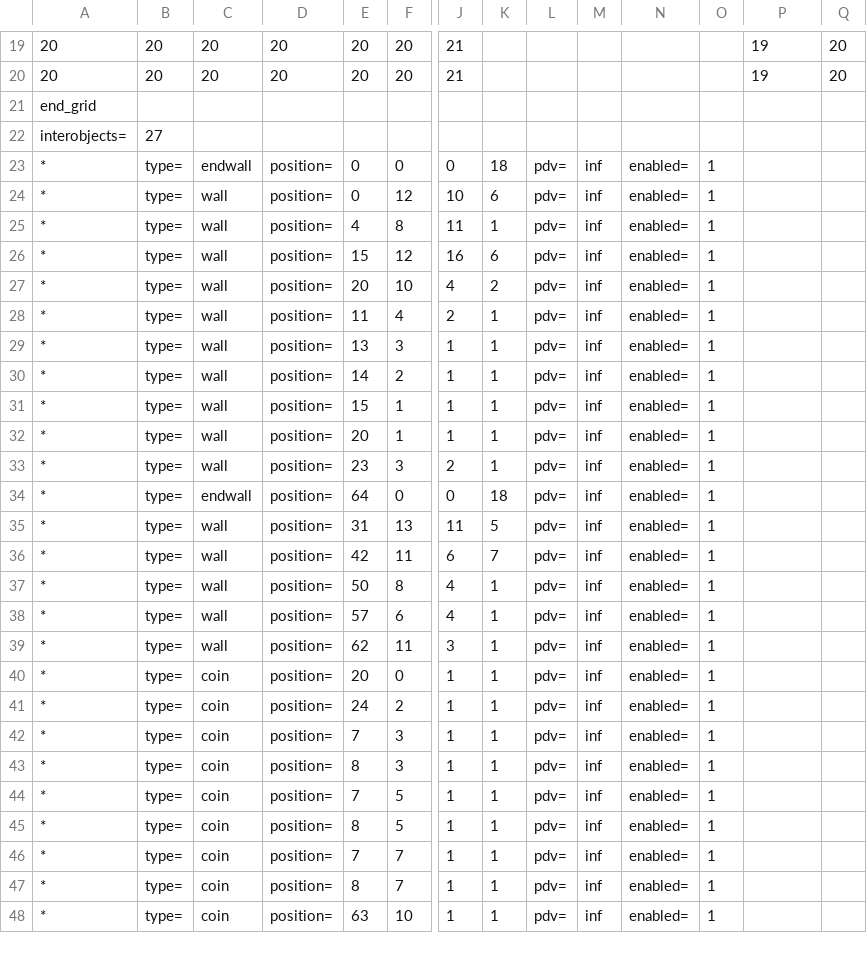
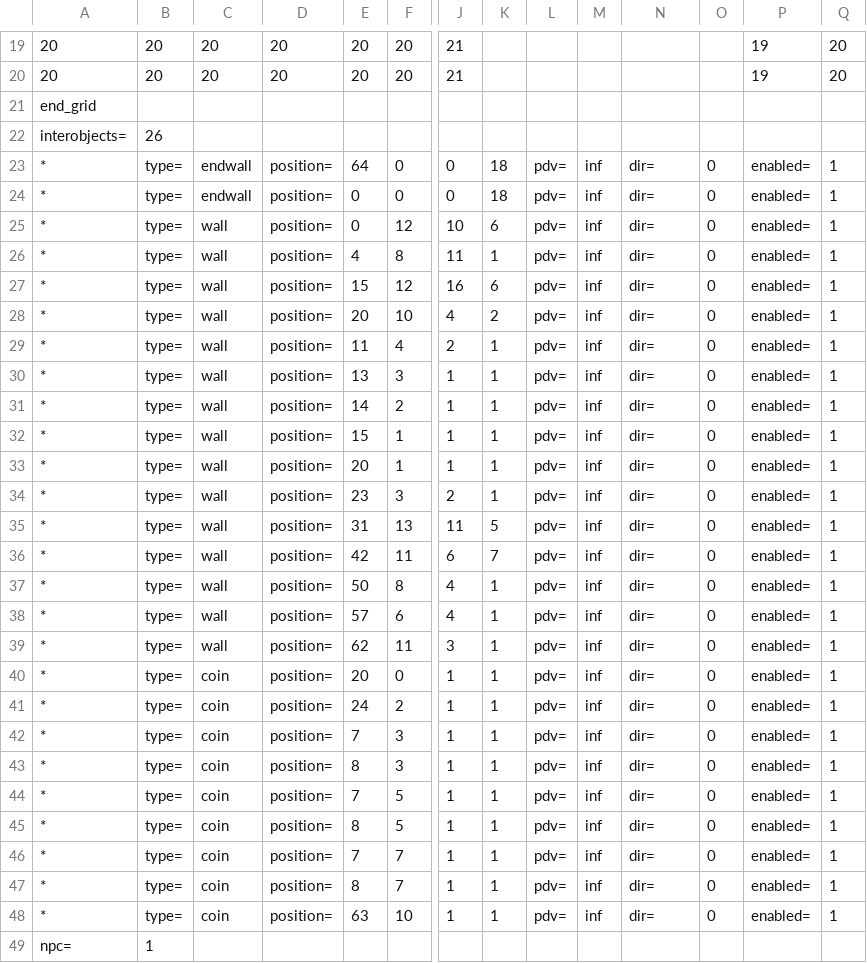
Before and after one commit to marcie1000/les-croute-animate, a CSV file: assets/levels/niveau1_builder.csv, drawn as a sheet; only a part is shown, gaps mark what is left out; removed rows and columns are numbered as before the commit, all else as after; rows hold the shown columns only; the diff covers the shown part only; the diff names each change by its address in the sheet, - before the commit and + after, or states it on an @@ line.

```diff
--- a/assets/levels/niveau1_builder.csv
+++ b/assets/levels/niveau1_builder.csv
-B22: 27
+B22: 26
+row 23: * | type= | endwall | position= | 64 | 0 | 0 | 18 | pdv= | inf | dir= | 0 | enabled= | 1
-N24:N34: enabled=
+N24:N34: dir=
-O24:O34: 1
+O24:O34: 0
-P24:P34: (empty)
+P24:P34: enabled=
-Q24:Q34: (empty)
+Q24:Q34: 1
-row 34: * | type= | endwall | position= | 64 | 0 | 0 | 18 | pdv= | inf | enabled= | 1
-N35:N48: enabled=
+N35:N48: dir=
-O35:O48: 1
+O35:O48: 0
-P35:P48: (empty)
+P35:P48: enabled=
-Q35:Q48: (empty)
+Q35:Q48: 1
+row 49: npc= | 1
```
Also changed, not shown: 4 edited cells elsewhere in this file, 10 other files.
